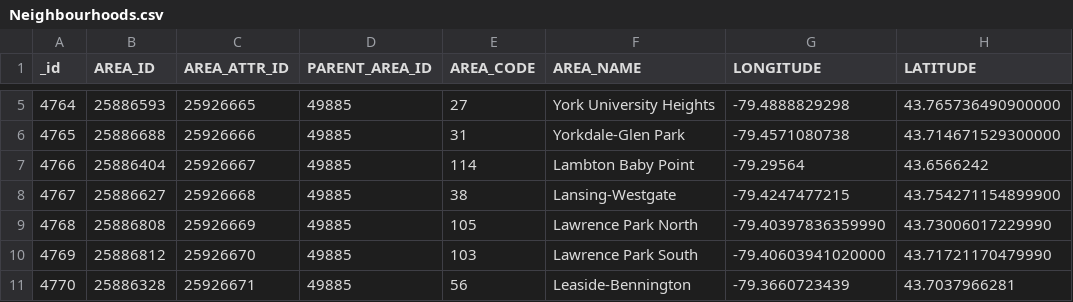
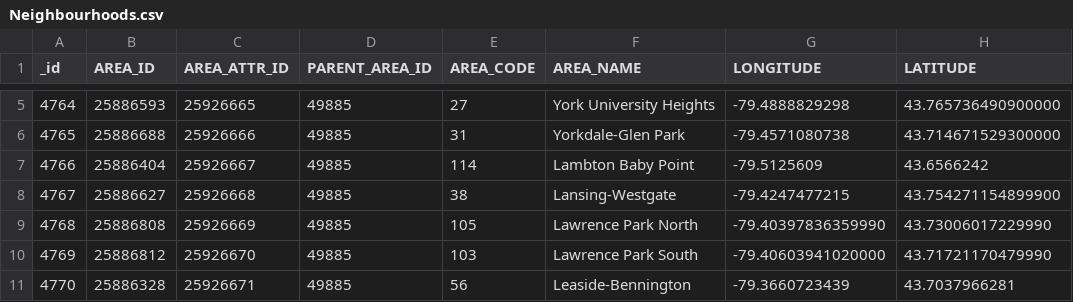
Before and after one commit to penalozafavio/Applied-Data-Science-Capstone, a CSV file: week 4 - 5/Data Section/CSV/Neighbourhoods.csv, drawn as a sheet; only a part is shown, gaps mark what is left out.

Commit message:
popo

```diff
--- a/week 4 - 5/Data Section/CSV/Neighbourhoods.csv
+++ b/week 4 - 5/Data Section/CSV/Neighbourhoods.csv
@@ -6,3 +6,3 @@ _id,AREA_ID,AREA_ATTR_ID,PARENT_AREA_ID,AREA_CODE,AREA_NAME,LONGITUDE,LATITUDE
 4765,25886688,25926666,49885,31,Yorkdale-Glen Park,-79.4571080738,43.714671529300000
-4766,25886404,25926667,49885,114,Lambton Baby Point,-79.29564,43.6566242
+4766,25886404,25926667,49885,114,Lambton Baby Point,-79.5125609,43.6566242
 4767,25886627,25926668,49885,38,Lansing-Westgate,-79.4247477215,43.754271154899900
```
